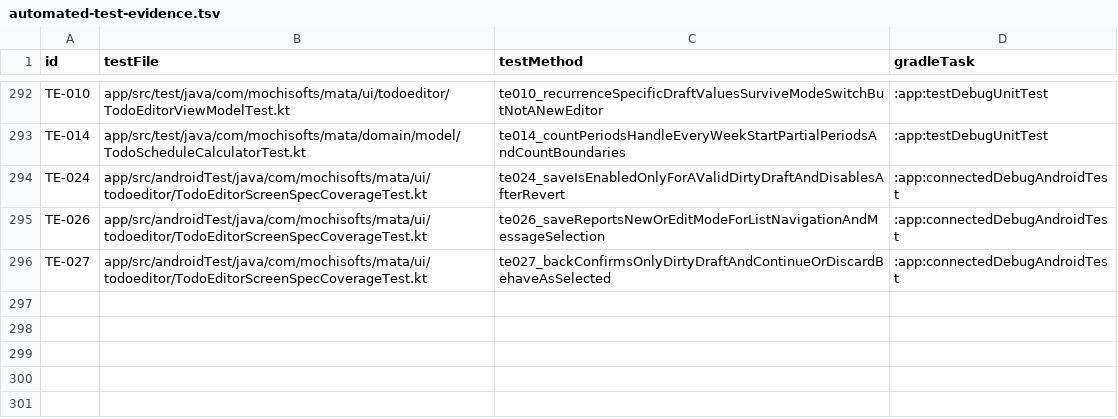
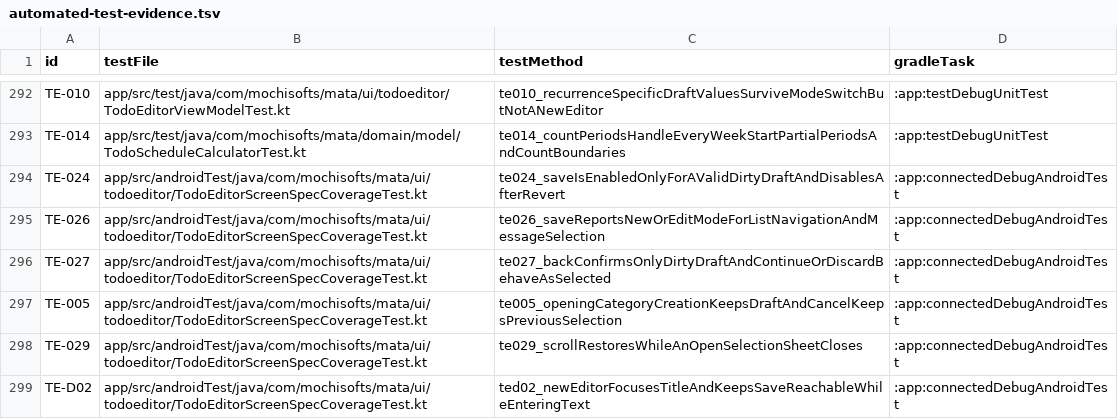
Before and after one commit to Sakemotti/MATA, a TSV file: .agents/test-specs/automated-test-evidence.tsv, drawn as a sheet; only a part is shown, gaps mark what is left out; the diff names each change by its address in the sheet, - before the commit and + after, or states it on an @@ line.

Commit message:
feat: preserve todo editor draft lifecycle

```diff
--- a/.agents/test-specs/automated-test-evidence.tsv
+++ b/.agents/test-specs/automated-test-evidence.tsv
+row 297: TE-005 | app/src/androidTest/java/com/mochisofts/mata/ui/todoeditor/TodoEditorScreenSpecCoverageTest.kt | te005_openingCategoryCreationKeepsDraftAndCancelKeepsPreviousSelection | :app:connectedDebugAndroidTest
+row 298: TE-029 | app/src/androidTest/java/com/mochisofts/mata/ui/todoeditor/TodoEditorScreenSpecCoverageTest.kt | te029_scrollRestoresWhileAnOpenSelectionSheetCloses | :app:connectedDebugAndroidTest
+row 299: TE-D02 | app/src/androidTest/java/com/mochisofts/mata/ui/todoeditor/TodoEditorScreenSpecCoverageTest.kt | ted02_newEditorFocusesTitleAndKeepsSaveReachableWhileEnteringText | :app:connectedDebugAndroidTest
```
Also changed, not shown: .agents/test-specs/initial-release-assignments.tsv, .agents/test-specs/initial-release-results.tsv, 12 other files.
